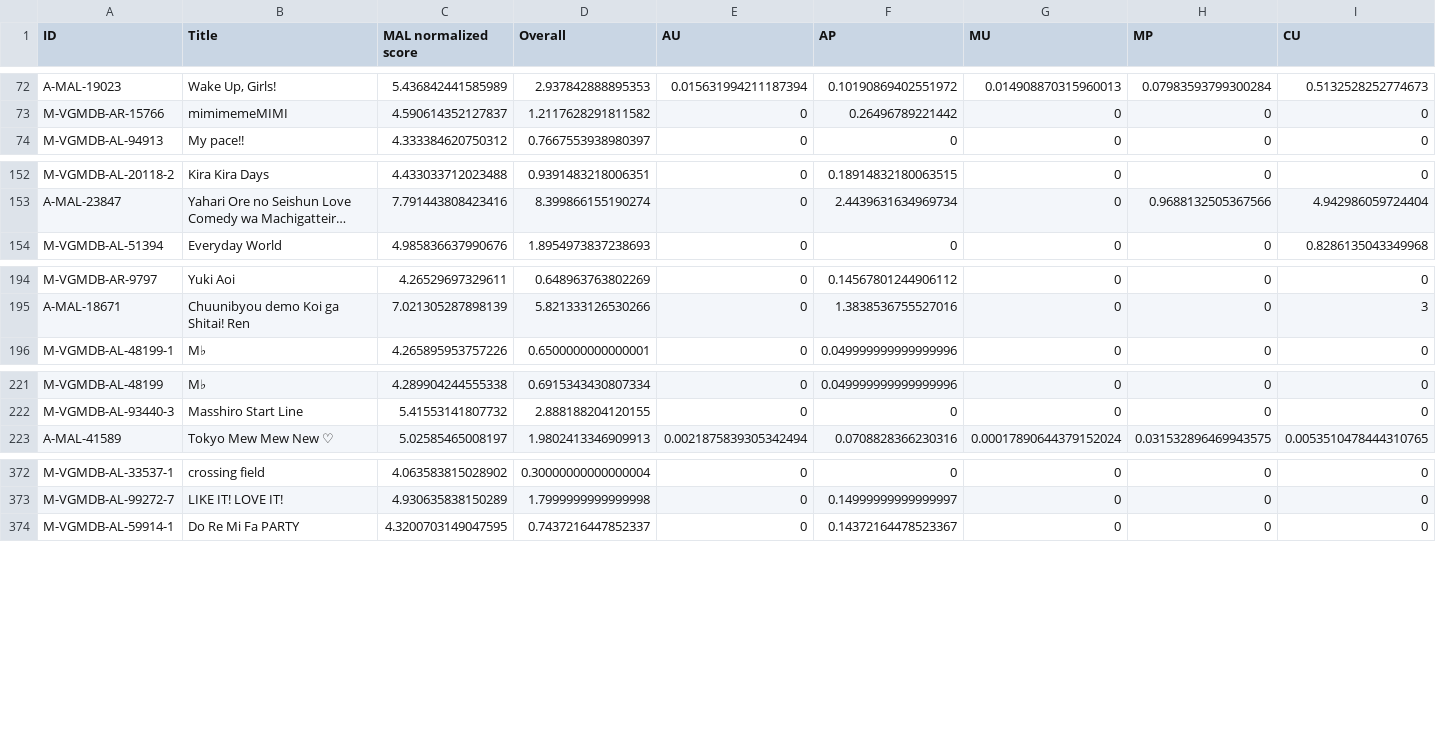
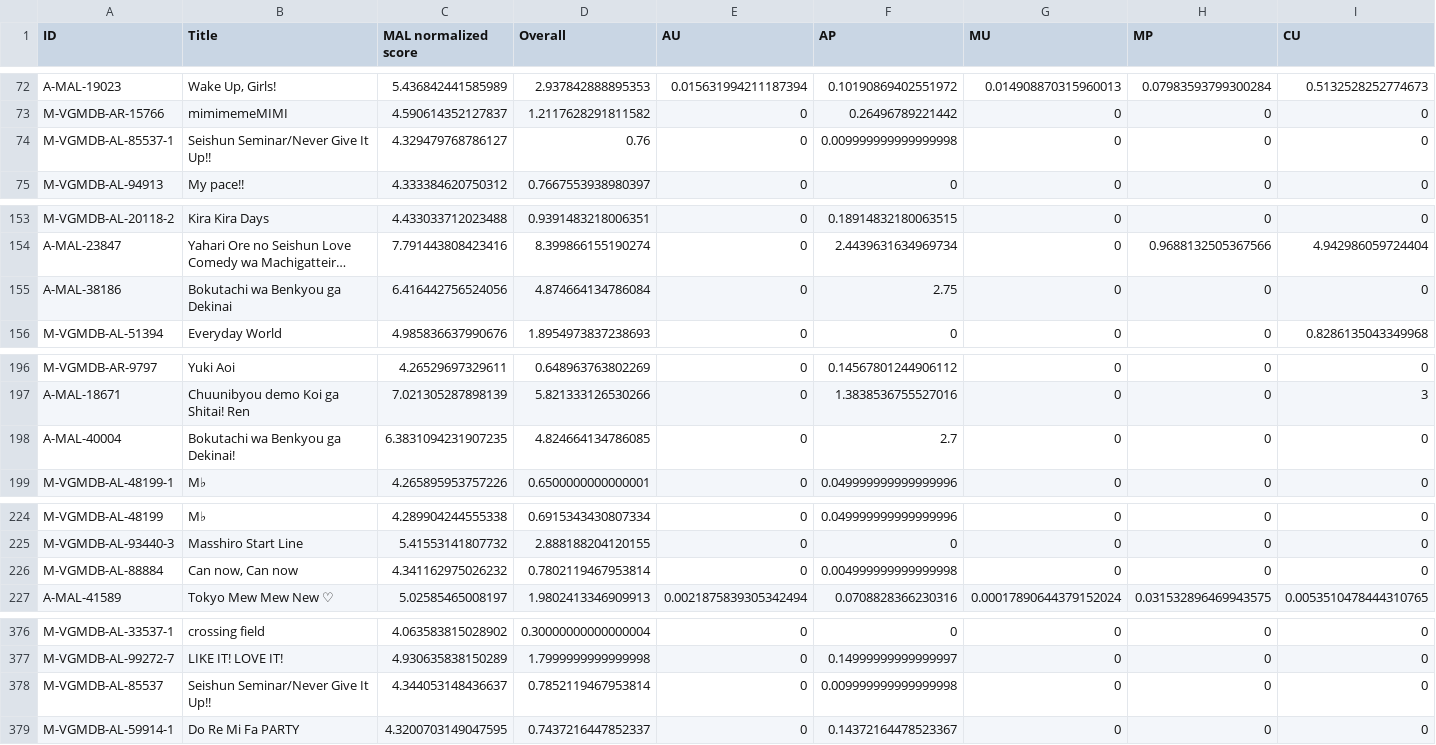
Before and after one commit to btmxh/nrs-impl, a CSV file: output/nrs.csv, drawn as a sheet; only a part is shown, gaps mark what is left out; long unchanged cells end in …; rows hold the shown columns only; the diff covers the shown part only; the diff names each change by its address in the sheet, - before the commit and + after, or states it on an @@ line.

Commit message:
[rank] Bokutachi wa Benkyou ga Dekinai

```diff
--- a/output/nrs.csv
+++ b/output/nrs.csv
+row 74: M-VGMDB-AL-85537-1 | Seishun Seminar/Never Give It Up!! | 4.329479768786127 | 0.76 | 0 | 0.009999999999999998 | 0 | 0 | 0
+row 155: A-MAL-38186 | Bokutachi wa Benkyou ga Dekinai | 6.416442756524056 | 4.874664134786084 | 0 | 2.75 | 0 | 0 | 0
+row 198: A-MAL-40004 | Bokutachi wa Benkyou ga Dekinai! | 6.3831094231907235 | 4.824664134786085 | 0 | 2.7 | 0 | 0 | 0
+row 226: M-VGMDB-AL-88884 | Can now, Can now | 4.341162975026232 | 0.7802119467953814 | 0 | 0.004999999999999998 | 0 | 0 | 0
+row 378: M-VGMDB-AL-85537 | Seishun Seminar/Never Give It Up!! | 4.344053148436637 | 0.7852119467953814 | 0 | 0.009999999999999998 | 0 | 0 | 0
```
Also changed, not shown: 2 added rows elsewhere in this file, 6 other files.
